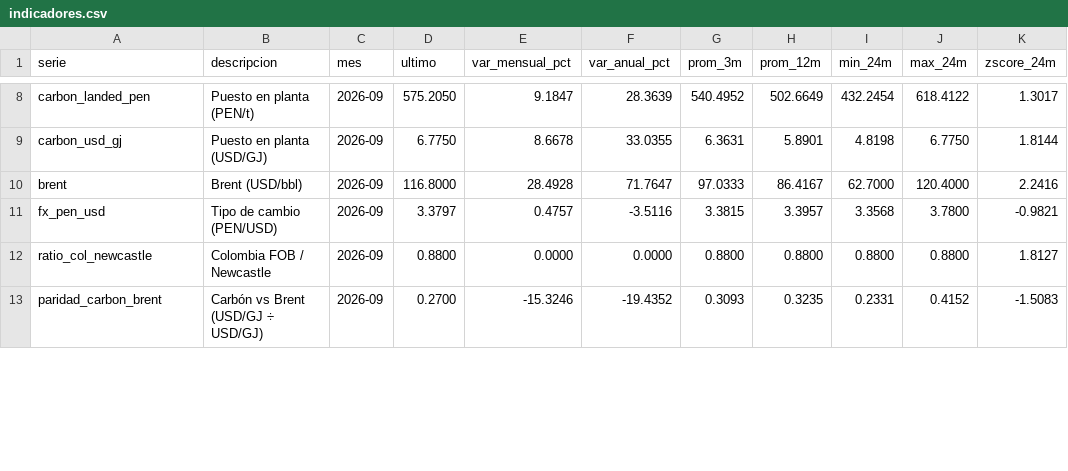
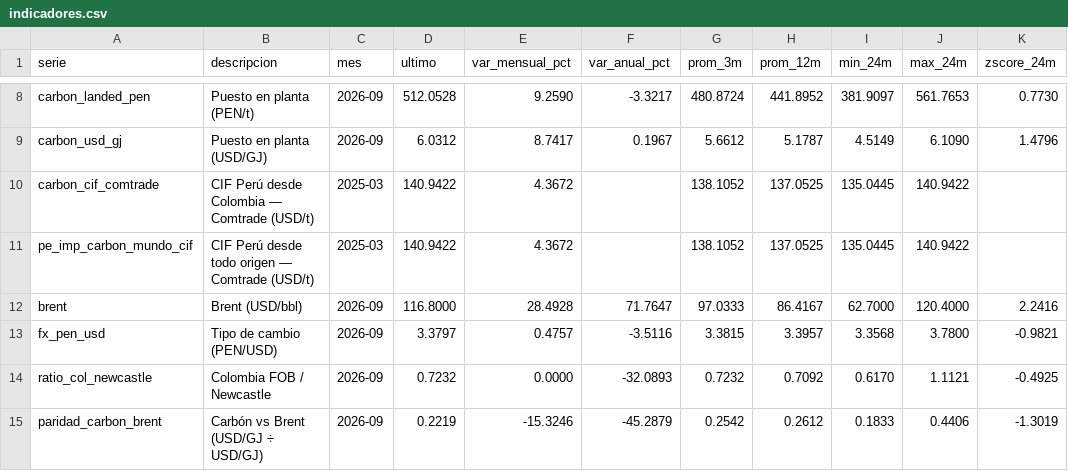
Before and after one commit to elpoppin2/PRECIOS-COMBUSTIBLES-CARB-N-IMPORTADO---COLOMBIA, a CSV file: reports/indicadores.csv, drawn as a sheet; only a part is shown, gaps mark what is left out; addresses are those after the commit; the diff covers the shown part only; the diff names each change by its address in the sheet, - before the commit and + after, or states it on an @@ line.

```diff
--- a/reports/indicadores.csv
+++ b/reports/indicadores.csv
-D8 (ultimo): 575.2050
+D8 (ultimo): 512.0528
-E8 (var_mensual_pct): 9.1847
+E8 (var_mensual_pct): 9.2590
-F8 (var_anual_pct): 28.3639
+F8 (var_anual_pct): -3.3217
-G8 (prom_3m): 540.4952
+G8 (prom_3m): 480.8724
-H8 (prom_12m): 502.6649
+H8 (prom_12m): 441.8952
-I8 (min_24m): 432.2454
+I8 (min_24m): 381.9097
-J8 (max_24m): 618.4122
+J8 (max_24m): 561.7653
-K8 (zscore_24m): 1.3017
+K8 (zscore_24m): 0.7730
-D9 (ultimo): 6.7750
+D9 (ultimo): 6.0312
-E9 (var_mensual_pct): 8.6678
+E9 (var_mensual_pct): 8.7417
-F9 (var_anual_pct): 33.0355
+F9 (var_anual_pct): 0.1967
-G9 (prom_3m): 6.3631
+G9 (prom_3m): 5.6612
-H9 (prom_12m): 5.8901
+H9 (prom_12m): 5.1787
-I9 (min_24m): 4.8198
+I9 (min_24m): 4.5149
-J9 (max_24m): 6.7750
+J9 (max_24m): 6.1090
-K9 (zscore_24m): 1.8144
+K9 (zscore_24m): 1.4796
+row 10: carbon_cif_comtrade | CIF Perú desde Colombia — Comtrade (USD/t) | 2025-03 | 140.9422 | 4.3672 |  | 138.1052 | 137.0525 | 135.0445 | 140.9422
+row 11: pe_imp_carbon_mundo_cif | CIF Perú desde todo origen — Comtrade (USD/t) | 2025-03 | 140.9422 | 4.3672 |  | 138.1052 | 137.0525 | 135.0445 | 140.9422
-D14 (ultimo): 0.8800
+D14 (ultimo): 0.7232
-F14 (var_anual_pct): 0.0000
+F14 (var_anual_pct): -32.0893
-G14 (prom_3m): 0.8800
+G14 (prom_3m): 0.7232
-H14 (prom_12m): 0.8800
+H14 (prom_12m): 0.7092
-I14 (min_24m): 0.8800
+I14 (min_24m): 0.6170
-J14 (max_24m): 0.8800
+J14 (max_24m): 1.1121
-K14 (zscore_24m): 1.8127
+K14 (zscore_24m): -0.4925
-D15 (ultimo): 0.2700
+D15 (ultimo): 0.2219
-F15 (var_anual_pct): -19.4352
+F15 (var_anual_pct): -45.2879
-G15 (prom_3m): 0.3093
+G15 (prom_3m): 0.2542
-H15 (prom_12m): 0.3235
+H15 (prom_12m): 0.2612
-I15 (min_24m): 0.2331
+I15 (min_24m): 0.1833
-J15 (max_24m): 0.4152
+J15 (max_24m): 0.4406
-K15 (zscore_24m): -1.5083
+K15 (zscore_24m): -1.3019
```
Also changed, not shown: 2 added rows and 36 edited cells elsewhere in this file, data/historico/series.csv, reports/modelo_mensual.csv, 7 other files.
